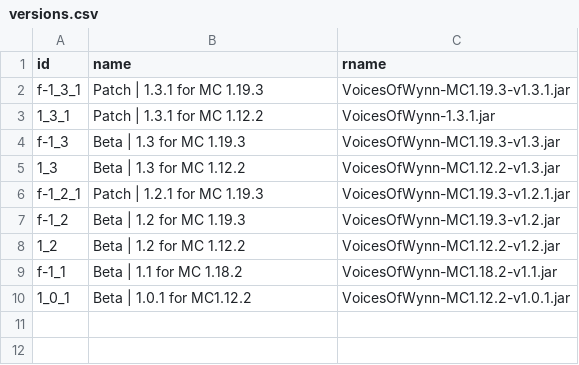
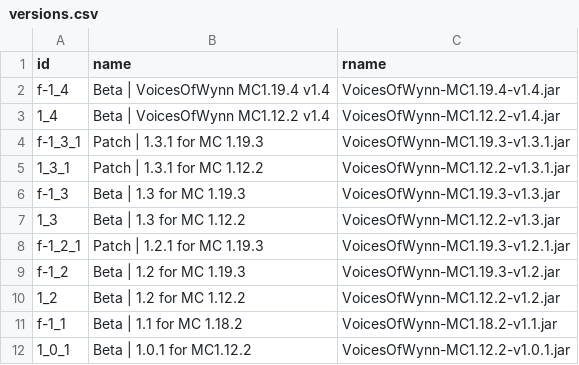
Before and after one commit to Team-VoW/updater-data, a CSV file: versions.csv, drawn as a sheet.

Commit message:
Release version 1.4 for forge and fabric

```diff
--- a/versions.csv
+++ b/versions.csv
@@ -1,4 +1,6 @@
 id,name,rname
+f-1_4,  Beta | VoicesOfWynn MC1.19.4 v1.4,VoicesOfWynn-MC1.19.4-v1.4.jar
+1_4,  Beta | VoicesOfWynn MC1.12.2 v1.4,VoicesOfWynn-MC1.12.2-v1.4.jar
 f-1_3_1, Patch | 1.3.1 for MC 1.19.3,VoicesOfWynn-MC1.19.3-v1.3.1.jar
-1_3_1, Patch | 1.3.1 for MC 1.12.2,VoicesOfWynn-1.3.1.jar
+1_3_1, Patch | 1.3.1 for MC 1.12.2,VoicesOfWynn-MC1.12.2-v1.3.1.jar
 f-1_3,  Beta | 1.3 for MC 1.19.3,VoicesOfWynn-MC1.19.3-v1.3.jar
```
